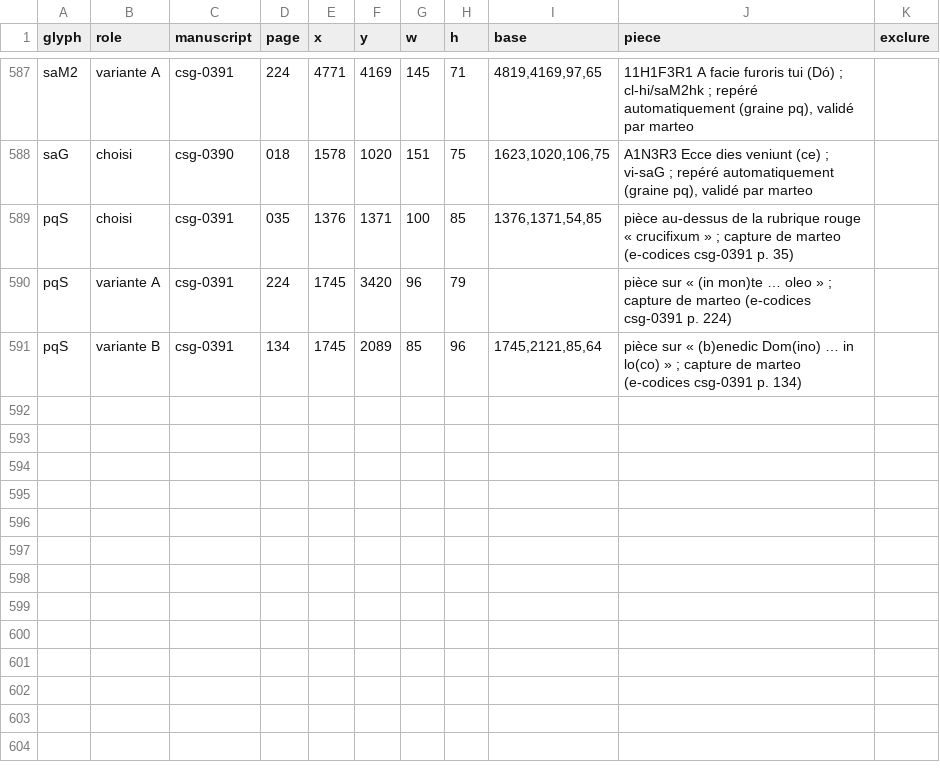
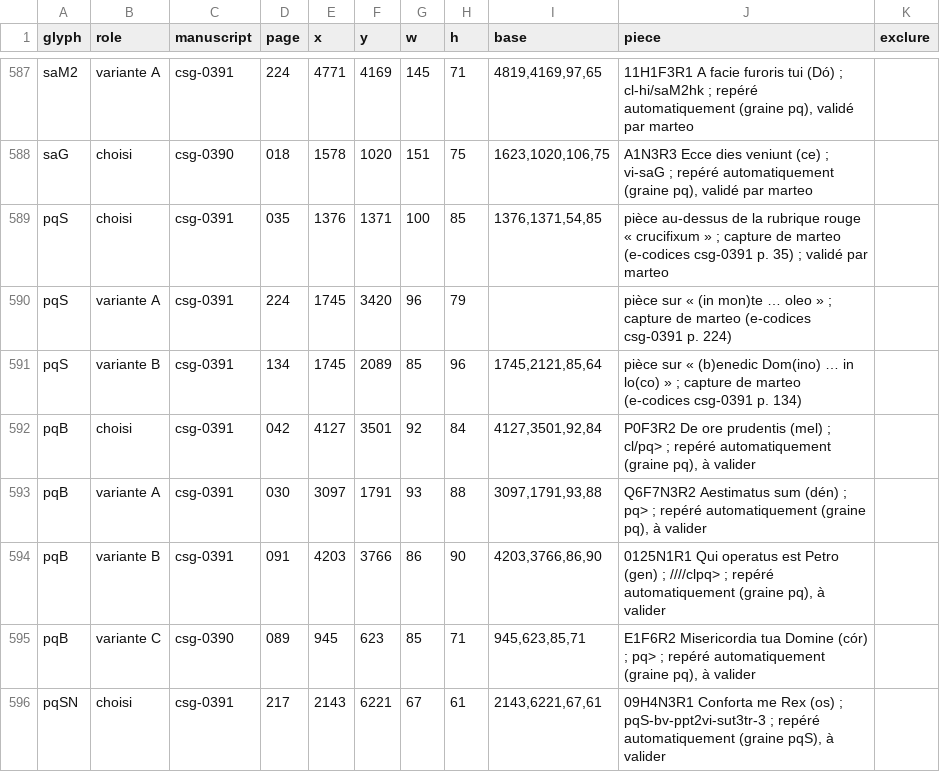
Before and after one commit to Nocturnale-Romanum/tooling, a CSV file: .claude/skills/grehartker/sources/exemplaires.csv, drawn as a sheet; only a part is shown, gaps mark what is left out.

```diff
--- a/.claude/skills/grehartker/sources/exemplaires.csv
+++ b/.claude/skills/grehartker/sources/exemplaires.csv
@@ -588,4 +588,9 @@ saM2,variante A,csg-0391,224,4771,4169,145,71,"4819,4169,97,65","11H1F3R1 A faci
 saG,choisi,csg-0390,018,1578,1020,151,75,"1623,1020,106,75","A1N3R3 Ecce dies veniunt (ce) ; vi-saG ; repéré automatiquement (graine pq), validé par marteo",
-pqS,choisi,csg-0391,035,1376,1371,100,85,"1376,1371,54,85",pièce au-dessus de la rubrique rouge « crucifixum » ; capture de marteo (e-codices csg-0391 p. 35),
+pqS,choisi,csg-0391,035,1376,1371,100,85,"1376,1371,54,85",pièce au-dessus de la rubrique rouge « crucifixum » ; capture de marteo (e-codices csg-0391 p. 35) ; validé par marteo,
 pqS,variante A,csg-0391,224,1745,3420,96,79,,pièce sur « (in mon)te … oleo » ; capture de marteo (e-codices csg-0391 p. 224),
 pqS,variante B,csg-0391,134,1745,2089,85,96,"1745,2121,85,64",pièce sur « (b)enedic Dom(ino) … in lo(co) » ; capture de marteo (e-codices csg-0391 p. 134),
+pqB,choisi,csg-0391,042,4127,3501,92,84,"4127,3501,92,84","P0F3R2 De ore prudentis (mel) ; cl/pq> ; repéré automatiquement (graine pq), à valider",
+pqB,variante A,csg-0391,030,3097,1791,93,88,"3097,1791,93,88","Q6F7N3R2 Aestimatus sum (dén) ; pq> ; repéré automatiquement (graine pq), à valider",
+pqB,variante B,csg-0391,091,4203,3766,86,90,"4203,3766,86,90","0125N1R1 Qui operatus est Petro (gen) ; ////clpq> ; repéré automatiquement (graine pq), à valider",
+pqB,variante C,csg-0390,089,945,623,85,71,"945,623,85,71","E1F6R2 Misericordia tua Domine (cór) ; pq> ; repéré automatiquement (graine pq), à valider",
+pqSN,choisi,csg-0391,217,2143,6221,67,61,"2143,6221,67,61","09H4N3R1 Conforta me Rex (os) ; pqS-bv-ppt2vi-sut3tr-3 ; repéré automatiquement (graine pqS), à valider",
```
Also changed, not shown: 1 other file.
